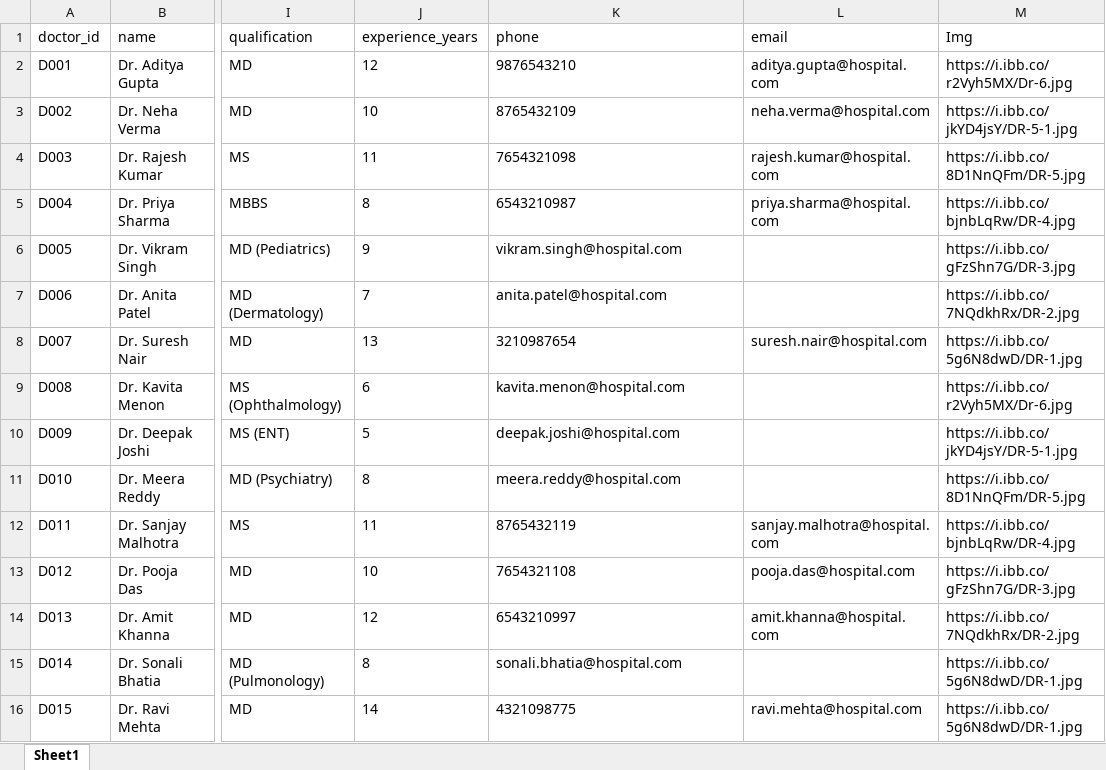
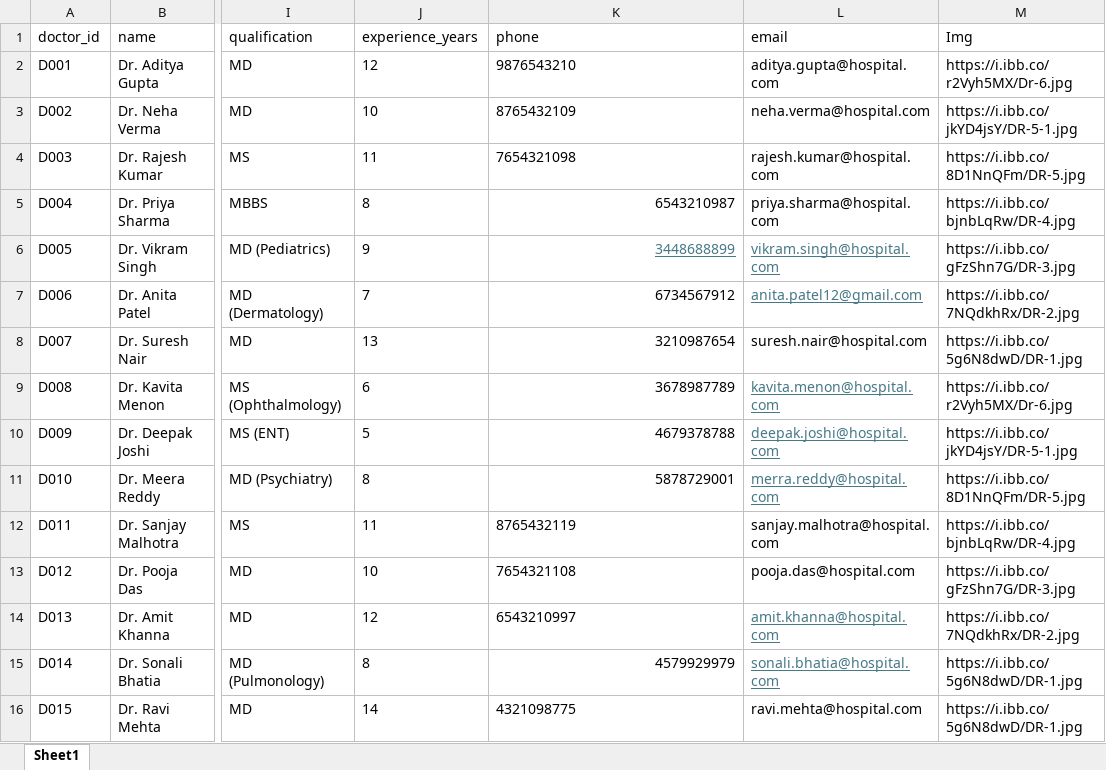
Before and after one commit to rahul22106/hospital-performance-dashboard, an Excel workbook: dataset/Doctor.xlsx, sheet Sheet1, drawn as a sheet; only a part is shown, gaps mark what is left out; values as stored, in another font and other column widths than the file's, no borders; the diff names each change by its address in the sheet, - before the commit and + after, or states it on an @@ line.

```diff
--- a/dataset/Doctor.xlsx (sheet Sheet1)
+++ b/dataset/Doctor.xlsx (sheet Sheet1)
-K5 alignment: left
+K5 alignment: right
-K6 (phone): vikram.singh@hospital.com
+K6 (phone): 3448688899
@@ K6 underline: off → on, text colour: black → #467886 @@
-L6 (email): (empty)
+L6 (email): vikram.singh@hospital.com
-K7 (phone): anita.patel@hospital.com
+K7 (phone): 6734567912
-L7 (email): (empty)
+L7 (email): anita.patel12@gmail.com
-K8 alignment: left
+K8 alignment: right
-K9 (phone): kavita.menon@hospital.com
+K9 (phone): 3678987789
-L9 (email): (empty)
+L9 (email): kavita.menon@hospital.com
-K10 (phone): deepak.joshi@hospital.com
+K10 (phone): 4679378788
-L10 (email): (empty)
+L10 (email): deepak.joshi@hospital.com
-K11 (phone): meera.reddy@hospital.com
+K11 (phone): 5878729001
-L11 (email): (empty)
+L11 (email): merra.reddy@hospital.com
@@ L14 underline: off → on, text colour: black → #467886 @@
-K15 (phone): sonali.bhatia@hospital.com
+K15 (phone): 4579929979
-L15 (email): (empty)
+L15 (email): sonali.bhatia@hospital.com
```
Also changed, not shown: dataset/Patient_Tests.xlsx, 2 other files.
